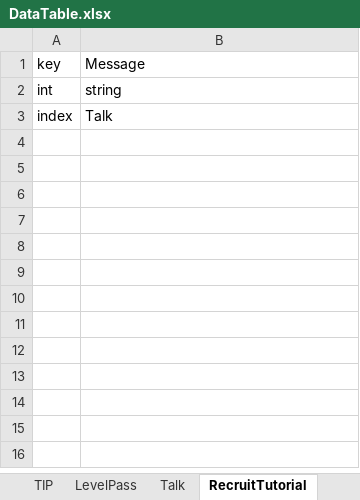
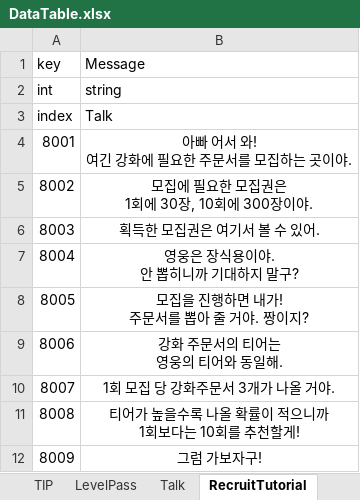
Before and after one commit to STlCA/OIlNamProject, an Excel workbook: RawData/excel_files/DataTable.xlsx, sheet RecruitTutorial, drawn as a sheet; values as stored, in another font and other column widths than the file's, no borders; ↵ is a line break in a cell; the diff names each change by its address in the sheet, - before the commit and + after, or states it on an @@ line.

```diff
--- a/RawData/excel_files/DataTable.xlsx (sheet RecruitTutorial)
+++ b/RawData/excel_files/DataTable.xlsx (sheet RecruitTutorial)
+row 4: 8001 | 아빠 어서 와! ↵ 여긴 강화에 필요한 주문서를 모집하는 곳이야.
+row 5: 8002 | 모집에 필요한 모집권은 ↵ 1회에 30장, 10회에 300장이야.
+row 6: 8003 | 획득한 모집권은 여기서 볼 수 있어.
+row 7: 8004 | 영웅은 장식용이야. ↵ 안 뽑히니까 기대하지 말구?
+row 8: 8005 | 모집을 진행하면 내가! ↵ 주문서를 뽑아 줄 거야. 짱이지?
+row 9: 8006 | 강화 주문서의 티어는 ↵ 영웅의 티어와 동일해.
+row 10: 8007 | 1회 모집 당 강화주문서 3개가 나올 거야.
+row 11: 8008 | 티어가 높을수록 나올 확률이 적으니까 ↵ 1회보다는 10회를 추천할게!
+row 12: 8009 | 그럼 가보자구!
```
Also changed, not shown: sheet TIP, sheet Talk, 2 other files.
